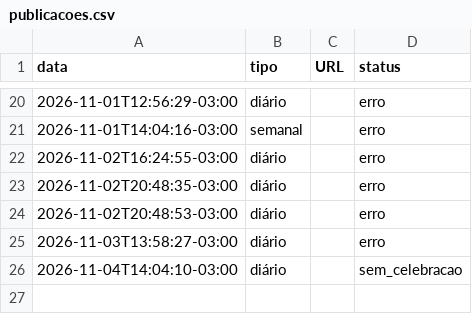
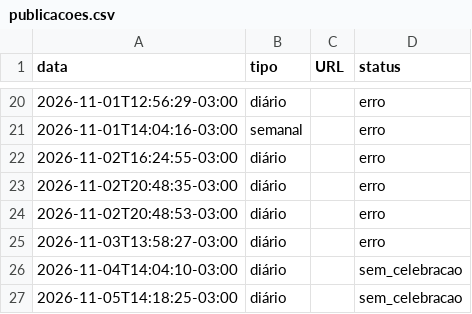
Before and after one commit to charlieleitao-spec/somos-servos-app, a CSV file: publicacoes.csv, drawn as a sheet; only a part is shown, gaps mark what is left out.

```diff
--- a/publicacoes.csv
+++ b/publicacoes.csv
@@ -26 +26,2 @@ data,tipo,URL,status
 2026-11-04T14:04:10-03:00,diário,,sem_celebracao
+2026-11-05T14:18:25-03:00,diário,,sem_celebracao
```
